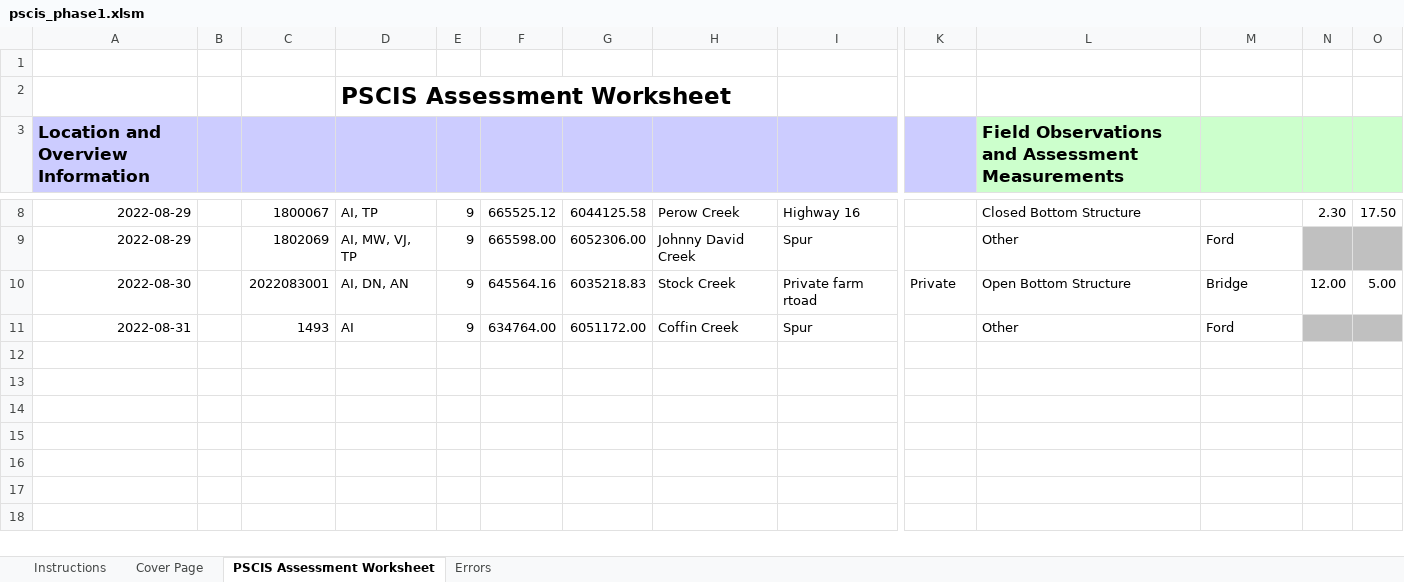
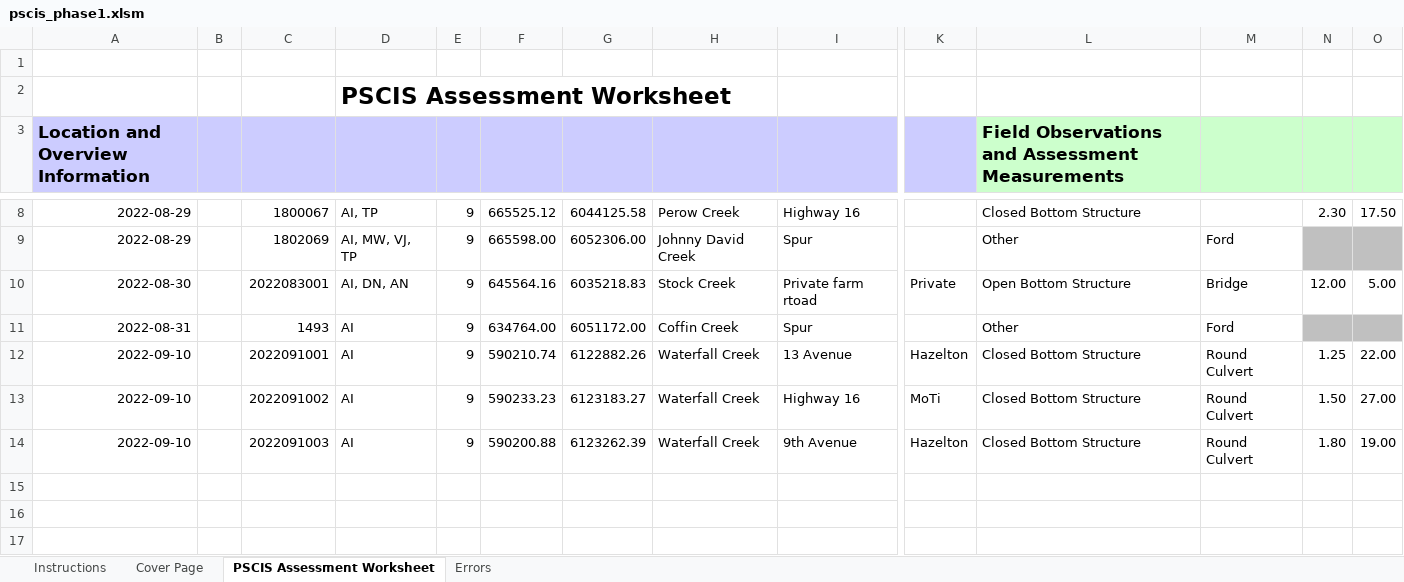
Before and after one commit to NewGraphEnvironment/fish_passage_bulkley_2022_reporting, an Excel workbook: data/pscis_phase1.xlsm, sheet PSCIS Assessment Worksheet, drawn as a sheet; only a part is shown, gaps mark what is left out; the shorter side is filled out with more unchanged rows; values as stored, in another font and other column widths than the file's, no borders; charts and pictures and conditional formats not drawn; removed rows and columns are numbered as before the commit, all else as after; rows hold the shown columns only; the diff names each change by its address in the sheet, - before the commit and + after, or states it on an @@ line.

```diff
--- a/data/pscis_phase1.xlsm (sheet PSCIS Assessment Worksheet)
+++ b/data/pscis_phase1.xlsm (sheet PSCIS Assessment Worksheet)
-row 12: (empty)
-row 13: (empty)
-row 14: (empty)
+row 12: 2022-09-10 |  | 2022091001 | AI | 9 | 590210.74 | 6122882.26 | Waterfall Creek | 13 Avenue | Hazelton | Closed Bottom Structure | Round Culvert | 1.25 | 22.00
+row 13: 2022-09-10 |  | 2022091002 | AI | 9 | 590233.23 | 6123183.27 | Waterfall Creek | Highway 16 | MoTi | Closed Bottom Structure | Round Culvert | 1.50 | 27.00
+row 14: 2022-09-10 |  | 2022091003 | AI | 9 | 590200.88 | 6123262.39 | Waterfall Creek | 9th Avenue | Hazelton | Closed Bottom Structure | Round Culvert | 1.80 | 19.00
```
Also changed, not shown: data/pscis_phase2.xlsm, data/pscis_reassessments.xlsm, 2 other files.
